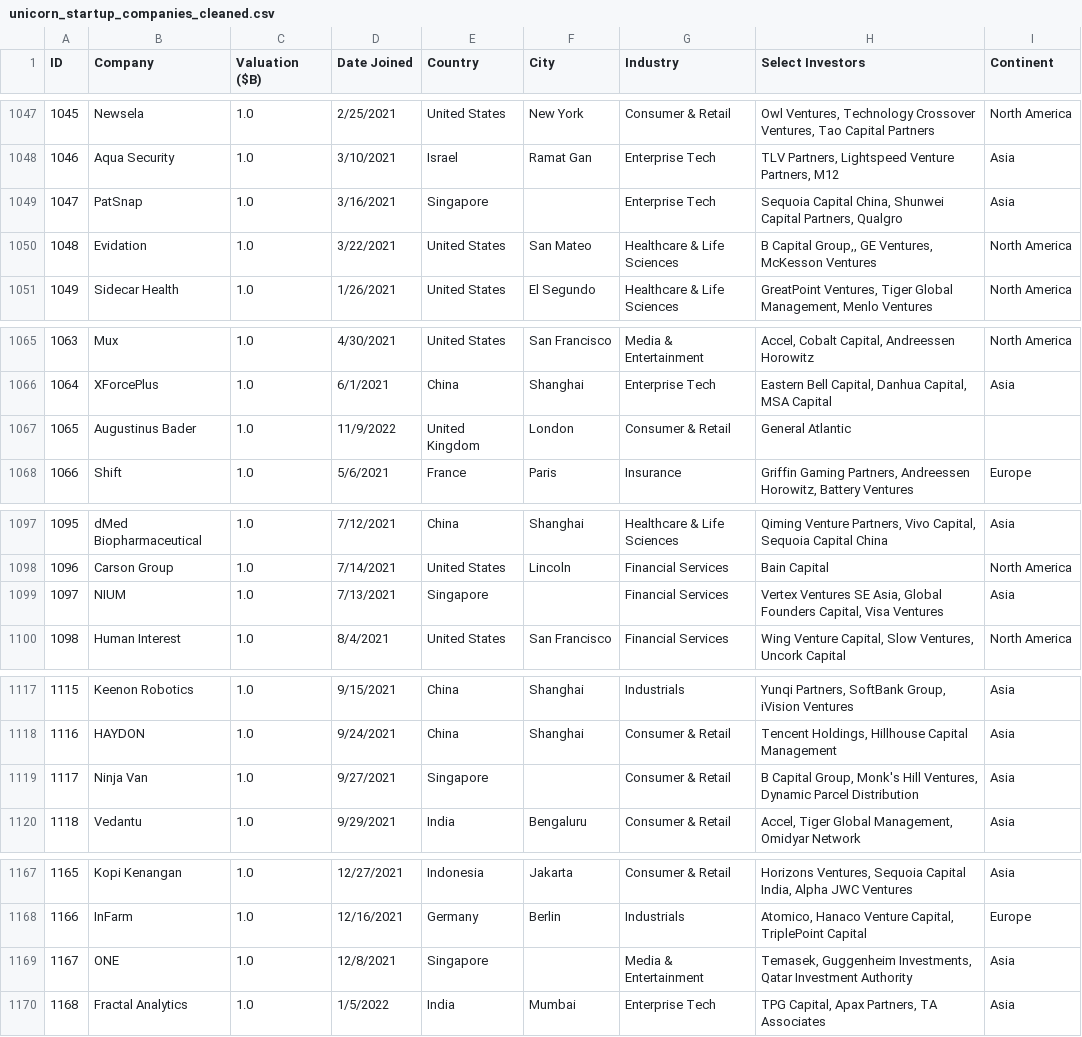
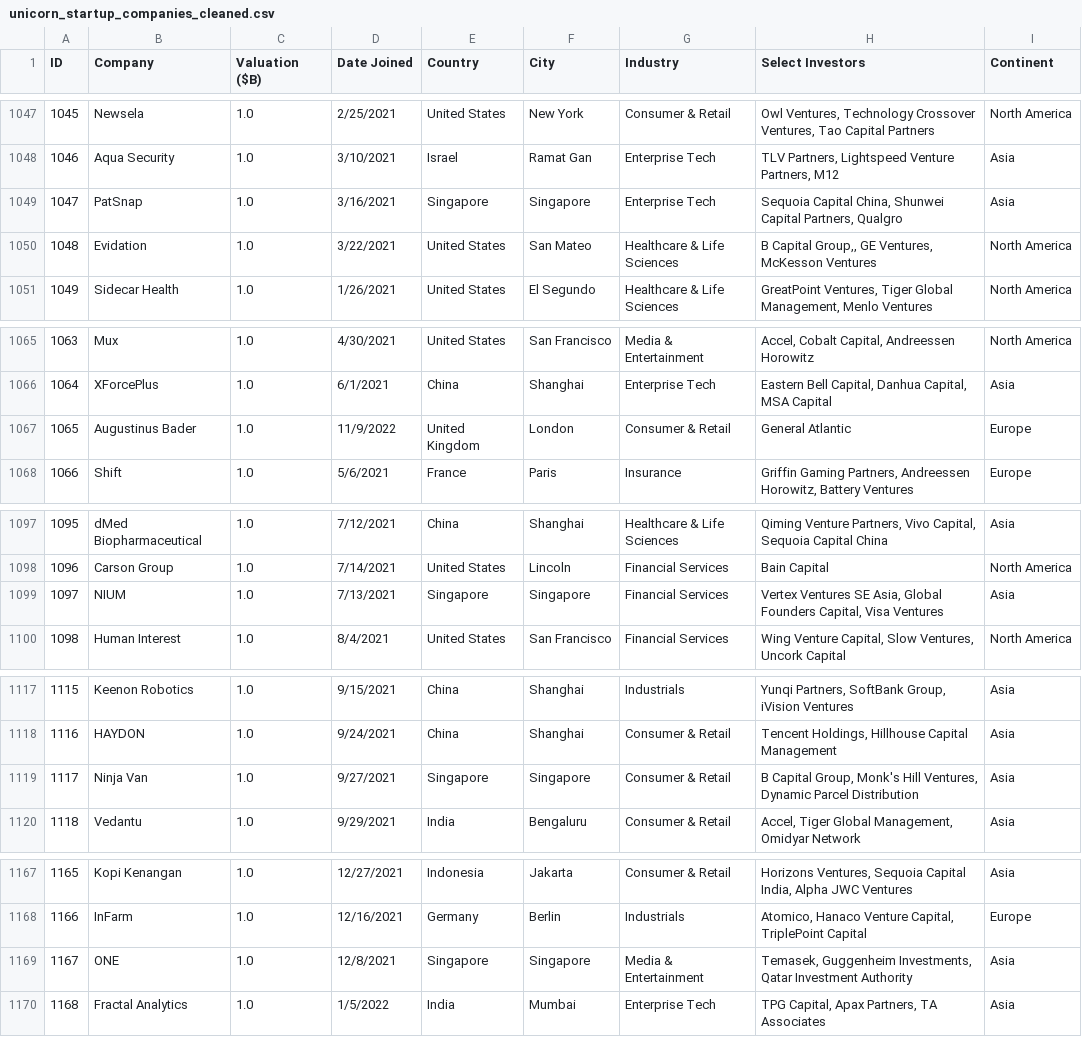
Before and after one commit to Josh8T/FIT3179, a CSV file: unicorn_startup_companies_cleaned.csv, drawn as a sheet; only a part is shown, gaps mark what is left out; the diff covers the shown part only.

```diff
--- a/unicorn_startup_companies_cleaned.csv
+++ b/unicorn_startup_companies_cleaned.csv
@@ -1048,3 +1048,3 @@ ID,Company,Valuation ($B),Date Joined,Country,City,Industry,Select Investors,Con
 1046,Aqua Security,1.0,3/10/2021,Israel,Ramat Gan,Enterprise Tech,"TLV Partners, Lightspeed Venture Partners, M12",Asia
-1047,PatSnap,1.0,3/16/2021,Singapore,,Enterprise Tech,"Sequoia Capital China, Shunwei Capital Partners, Qualgro",Asia
+1047,PatSnap,1.0,3/16/2021,Singapore,Singapore,Enterprise Tech,"Sequoia Capital China, Shunwei Capital Partners, Qualgro",Asia
 1048,Evidation,1.0,3/22/2021,United States,San Mateo,Healthcare & Life Sciences,"B Capital Group,, GE Ventures, McKesson Ventures",North America
@@ -1066,3 +1066,3 @@ ID,Company,Valuation ($B),Date Joined,Country,City,Industry,Select Investors,Con
 1064,XForcePlus,1.0,6/1/2021,China,Shanghai,Enterprise Tech,"Eastern Bell Capital, Danhua Capital, MSA Capital",Asia
-1065,Augustinus Bader,1.0,11/9/2022,United Kingdom,London,Consumer & Retail,General Atlantic,
+1065,Augustinus Bader,1.0,11/9/2022,United Kingdom,London,Consumer & Retail,General Atlantic,Europe
 1066,Shift,1.0,5/6/2021,France,Paris,Insurance,"Griffin Gaming Partners, Andreessen Horowitz, Battery Ventures",Europe
@@ -1098,3 +1098,3 @@ ID,Company,Valuation ($B),Date Joined,Country,City,Industry,Select Investors,Con
 1096,Carson Group,1.0,7/14/2021,United States,Lincoln,Financial Services,Bain Capital,North America
-1097,NIUM,1.0,7/13/2021,Singapore,,Financial Services,"Vertex Ventures SE Asia, Global Founders Capital, Visa Ventures",Asia
+1097,NIUM,1.0,7/13/2021,Singapore,Singapore,Financial Services,"Vertex Ventures SE Asia, Global Founders Capital, Visa Ventures",Asia
 1098,Human Interest,1.0,8/4/2021,United States,San Francisco,Financial Services,"Wing Venture Capital, Slow Ventures, Uncork Capital",North America
@@ -1118,3 +1118,3 @@ ID,Company,Valuation ($B),Date Joined,Country,City,Industry,Select Investors,Con
 1116,HAYDON,1.0,9/24/2021,China,Shanghai,Consumer & Retail,"Tencent Holdings, Hillhouse Capital Management",Asia
-1117,Ninja Van,1.0,9/27/2021,Singapore,,Consumer & Retail,"B Capital Group, Monk's Hill Ventures, Dynamic Parcel Distribution",Asia
+1117,Ninja Van,1.0,9/27/2021,Singapore,Singapore,Consumer & Retail,"B Capital Group, Monk's Hill Ventures, Dynamic Parcel Distribution",Asia
 1118,Vedantu,1.0,9/29/2021,India,Bengaluru,Consumer & Retail,"Accel, Tiger Global Management, Omidyar Network",Asia
@@ -1168,3 +1168,3 @@ ID,Company,Valuation ($B),Date Joined,Country,City,Industry,Select Investors,Con
 1166,InFarm,1.0,12/16/2021,Germany,Berlin,Industrials,"Atomico, Hanaco Venture Capital, TriplePoint Capital",Europe
-1167,ONE,1.0,12/8/2021,Singapore,,Media & Entertainment,"Temasek, Guggenheim Investments, Qatar Investment Authority",Asia
+1167,ONE,1.0,12/8/2021,Singapore,Singapore,Media & Entertainment,"Temasek, Guggenheim Investments, Qatar Investment Authority",Asia
 1168,Fractal Analytics,1.0,1/5/2022,India,Mumbai,Enterprise Tech,"TPG Capital, Apax Partners, TA Associates",Asia
```
Also changed, not shown: 11 edited cells elsewhere in this file.
